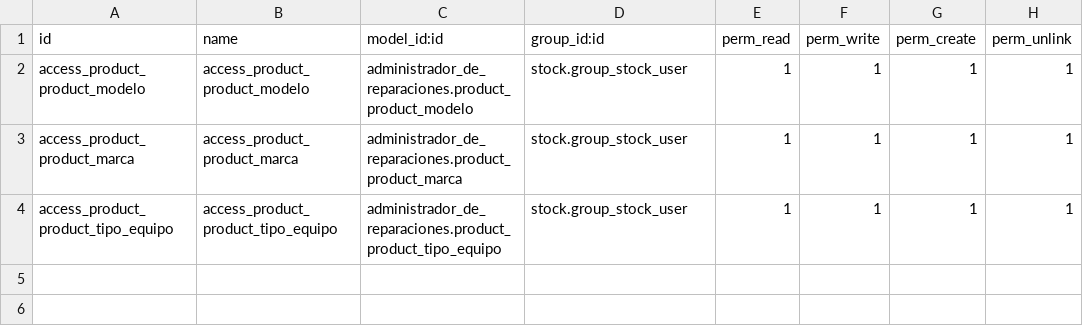
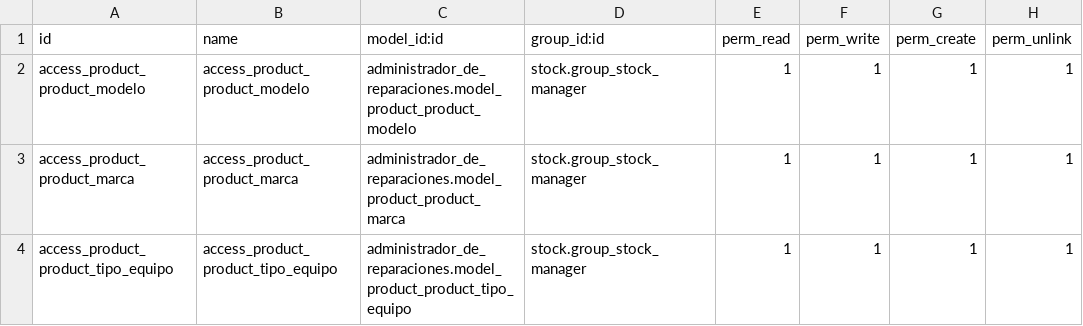
Before and after one commit to ghiglionepedro/administrador_de_reparaciones, a CSV file: administrador_de_reparaciones/security/ir.model.access.csv, drawn as a sheet.

```diff
--- a/administrador_de_reparaciones/security/ir.model.access.csv
+++ b/administrador_de_reparaciones/security/ir.model.access.csv
@@ -1,4 +1,4 @@
 id,name,model_id:id,group_id:id,perm_read,perm_write,perm_create,perm_unlink
-access_product_product_modelo,access_product_product_modelo,administrador_de_reparaciones.product_product_modelo,stock.group_stock_user,1,1,1,1
-access_product_product_marca,access_product_product_marca,administrador_de_reparaciones.product_product_marca,stock.group_stock_user,1,1,1,1
-access_product_product_tipo_equipo,access_product_product_tipo_equipo,administrador_de_reparaciones.product_product_tipo_equipo,stock.group_stock_user,1,1,1,1
+access_product_product_modelo,access_product_product_modelo,administrador_de_reparaciones.model_product_product_modelo,stock.group_stock_manager,1,1,1,1
+access_product_product_marca,access_product_product_marca,administrador_de_reparaciones.model_product_product_marca,stock.group_stock_manager,1,1,1,1
+access_product_product_tipo_equipo,access_product_product_tipo_equipo,administrador_de_reparaciones.model_product_product_tipo_equipo,stock.group_stock_manager,1,1,1,1
```
Also changed, not shown: 1 other file.
